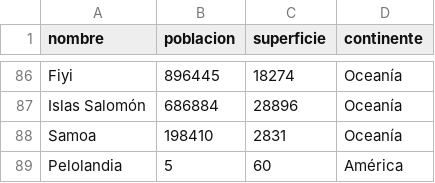
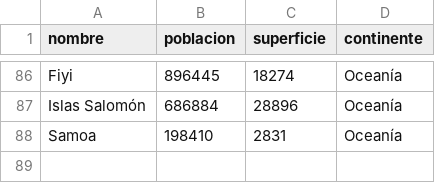
Before and after one commit to sebacerizza-dot/UTN-TPI-PROGRAMACION1, a CSV file: paises_del_mundo.csv, drawn as a sheet; only a part is shown, gaps mark what is left out.

Commit message:
ajuste en archivo para borrar pruebas

```diff
--- a/paises_del_mundo.csv
+++ b/paises_del_mundo.csv
@@ -88,2 +88 @@ Islas Salomón,686884,28896,Oceanía
 Samoa,198410,2831,Oceanía
-Pelolandia,5,60,América
```
